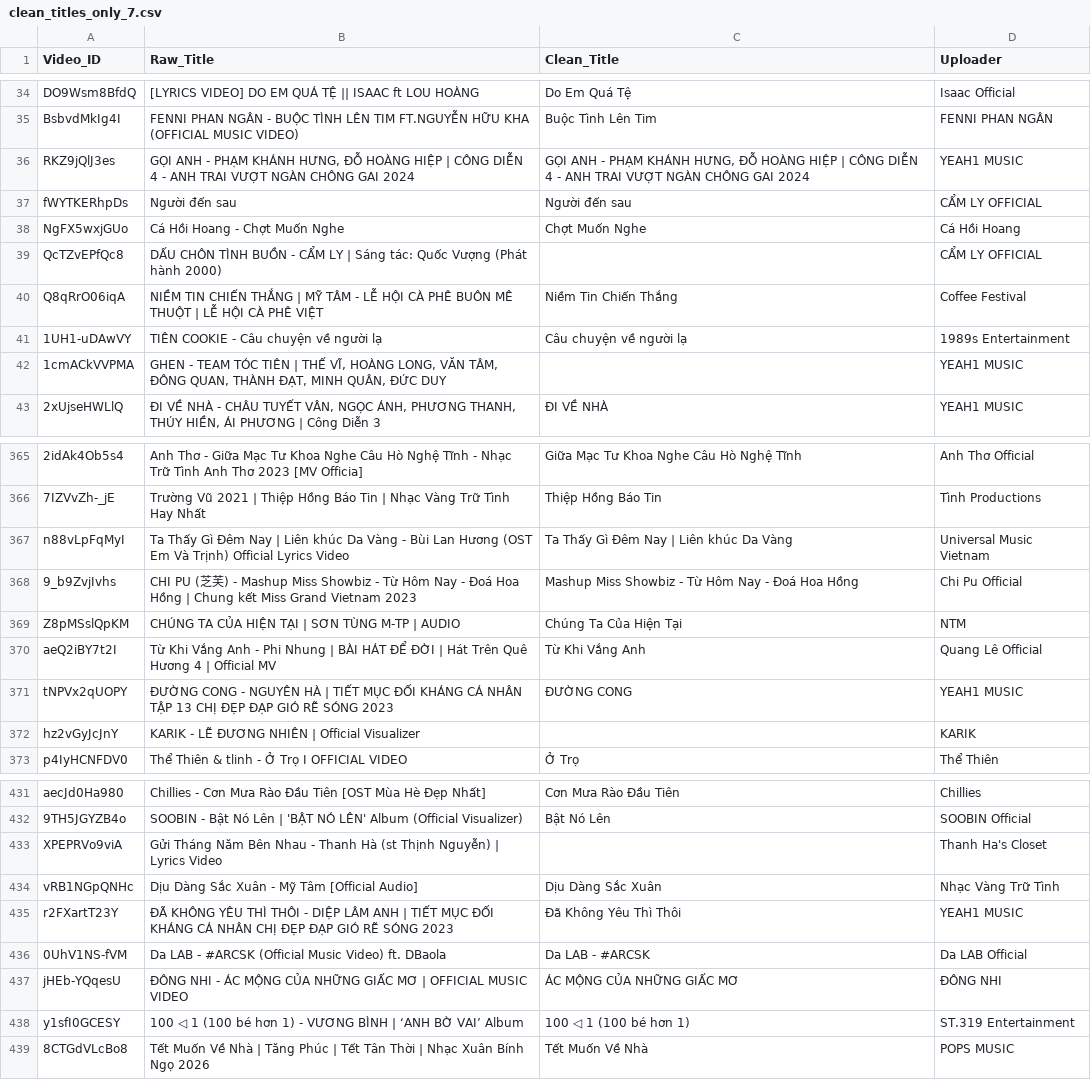
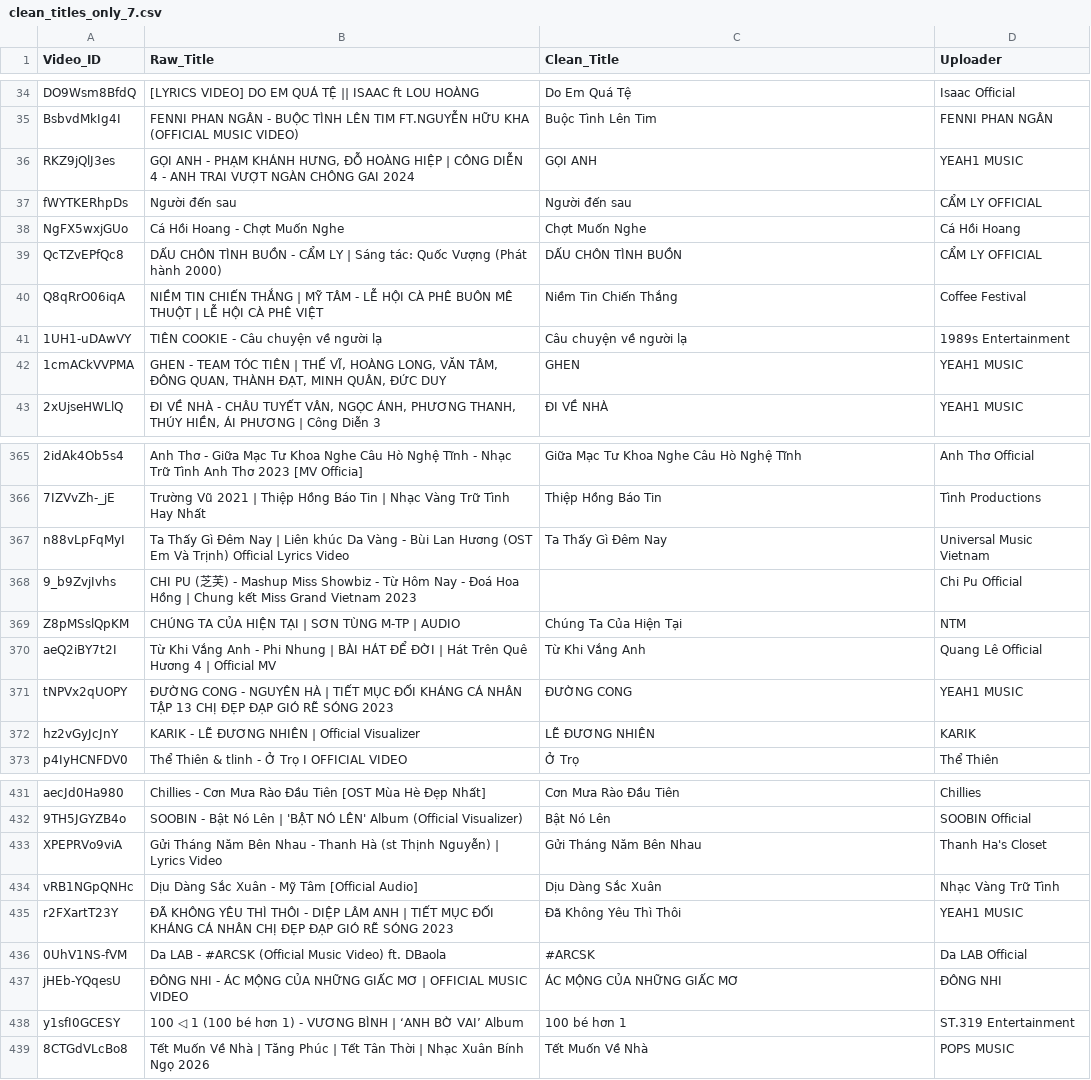
Before and after one commit to thanhnhan959604/musicEmotionRecognition, a CSV file: data/processed/splits_clean/clean_titles_only_7.csv, drawn as a sheet; only a part is shown, gaps mark what is left out; the diff covers the shown part only; the diff names each change by its address in the sheet, - before the commit and + after, or states it on an @@ line.

```diff
--- a/data/processed/splits_clean/clean_titles_only_7.csv
+++ b/data/processed/splits_clean/clean_titles_only_7.csv
-C36 (Clean_Title): GỌI ANH - PHẠM KHÁNH HƯNG, ĐỖ HOÀNG HIỆP | CÔNG DIỄN 4 - ANH TRAI VƯỢT NGÀN CHÔNG GAI 2024
+C36 (Clean_Title): GỌI ANH
-C39 (Clean_Title): (empty)
+C39 (Clean_Title): DẤU CHÔN TÌNH BUỒN
-C42 (Clean_Title): (empty)
+C42 (Clean_Title): GHEN
-C367 (Clean_Title): Ta Thấy Gì Đêm Nay | Liên khúc Da Vàng
+C367 (Clean_Title): Ta Thấy Gì Đêm Nay
-C368 (Clean_Title): Mashup Miss Showbiz - Từ Hôm Nay - Đoá Hoa Hồng
+C368 (Clean_Title): (empty)
-C372 (Clean_Title): (empty)
+C372 (Clean_Title): LẼ ĐƯƠNG NHIÊN
-C433 (Clean_Title): (empty)
+C433 (Clean_Title): Gửi Tháng Năm Bên Nhau
-C436 (Clean_Title): Da LAB - #ARCSK
+C436 (Clean_Title): #ARCSK
-C438 (Clean_Title): 100 ◁ 1 (100 bé hơn 1)
+C438 (Clean_Title): 100 bé hơn 1
```
Also changed, not shown: 41 edited cells elsewhere in this file, data/processed/splits_clean/clean_titles_only_6.csv, 1 other file.
